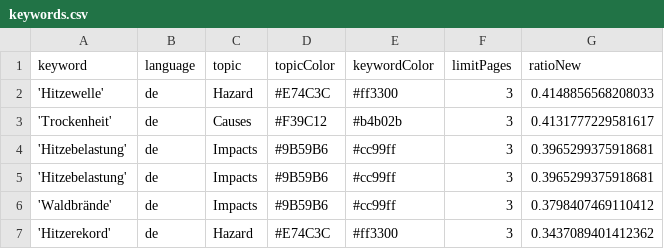
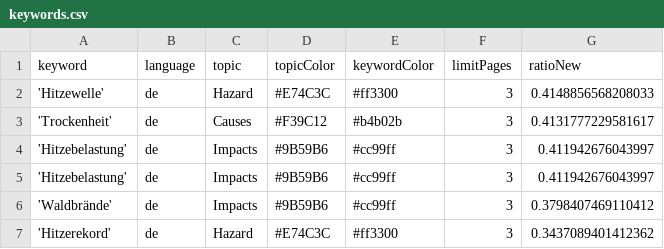
Before and after one commit to hannak555-news/heatIsComing, a CSV file: keywords.csv, drawn as a sheet; only a part is shown.

```diff
--- a/keywords.csv
+++ b/keywords.csv
@@ -3,4 +3,4 @@ keyword,language,topic,topicColor,keywordColor,limitPages,ratioNew
 'Trockenheit',de,Causes,#F39C12,#b4b02b,3,0.4131777229581617
-'Hitzebelastung',de,Impacts,#9B59B6,#cc99ff,3,0.3965299375918681
-'Hitzebelastung',de,Impacts,#9B59B6,#cc99ff,3,0.3965299375918681
+'Hitzebelastung',de,Impacts,#9B59B6,#cc99ff,3,0.411942676043997
+'Hitzebelastung',de,Impacts,#9B59B6,#cc99ff,3,0.411942676043997
 'Waldbrände',de,Impacts,#9B59B6,#cc99ff,3,0.3798407469110412
```
Also changed, not shown: csv/news_2026_07.csv, 1 other file.
